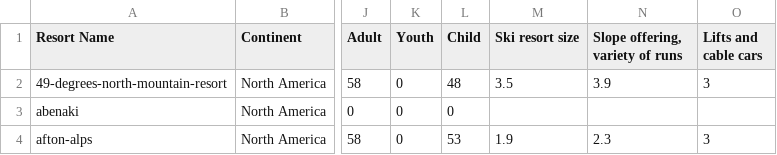
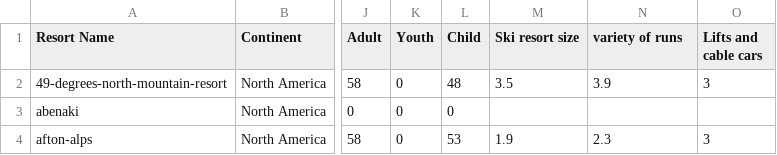
Before and after one commit to AndrewGallowitch/Project-2, a CSV file: models/USA SKI RESORTS .csv, drawn as a sheet; only a part is shown, gaps mark what is left out; the diff names each change by its address in the sheet, - before the commit and + after, or states it on an @@ line.

```diff
--- a/models/USA SKI RESORTS .csv
+++ b/models/USA SKI RESORTS .csv
-N1: Slope offering, variety of runs
+N1: variety of runs
```
Also changed, not shown: 9 other files.
